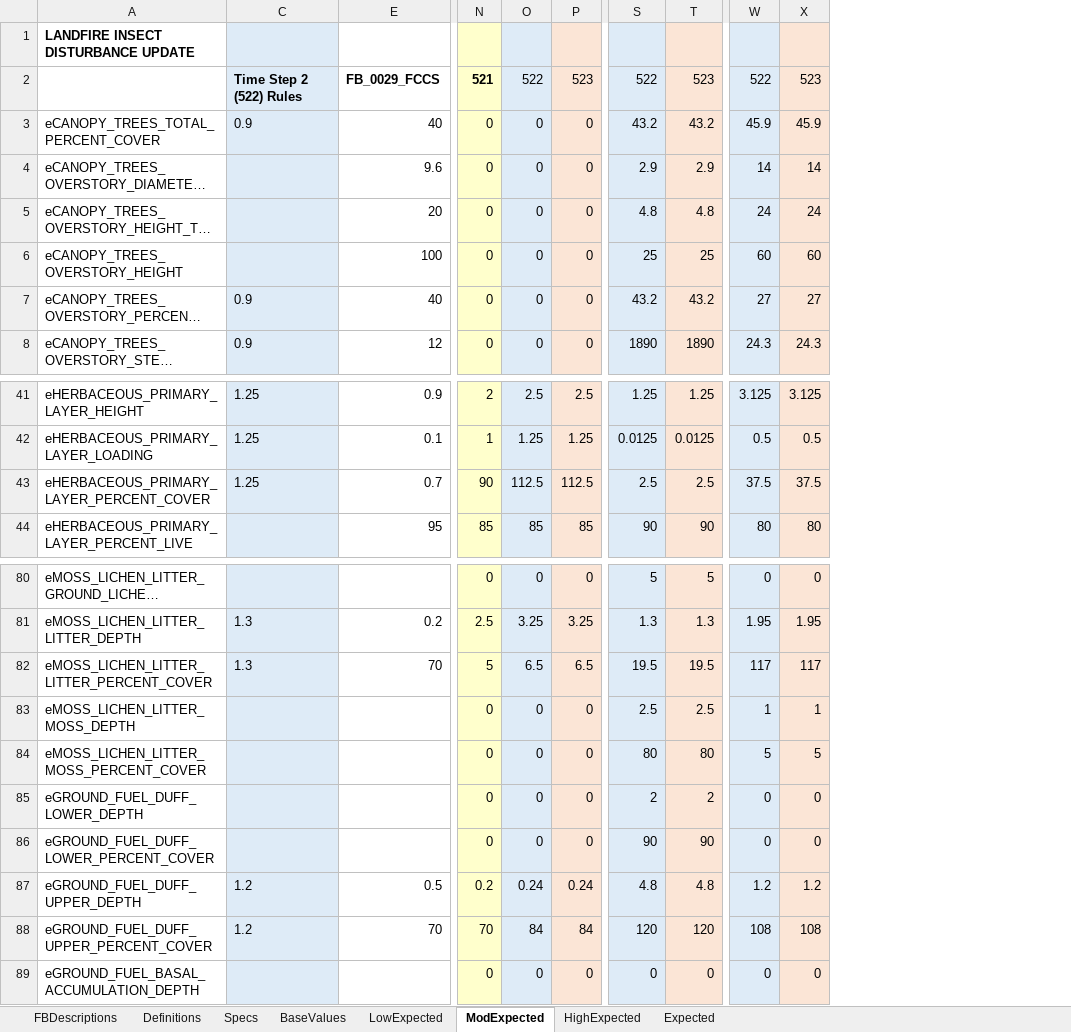
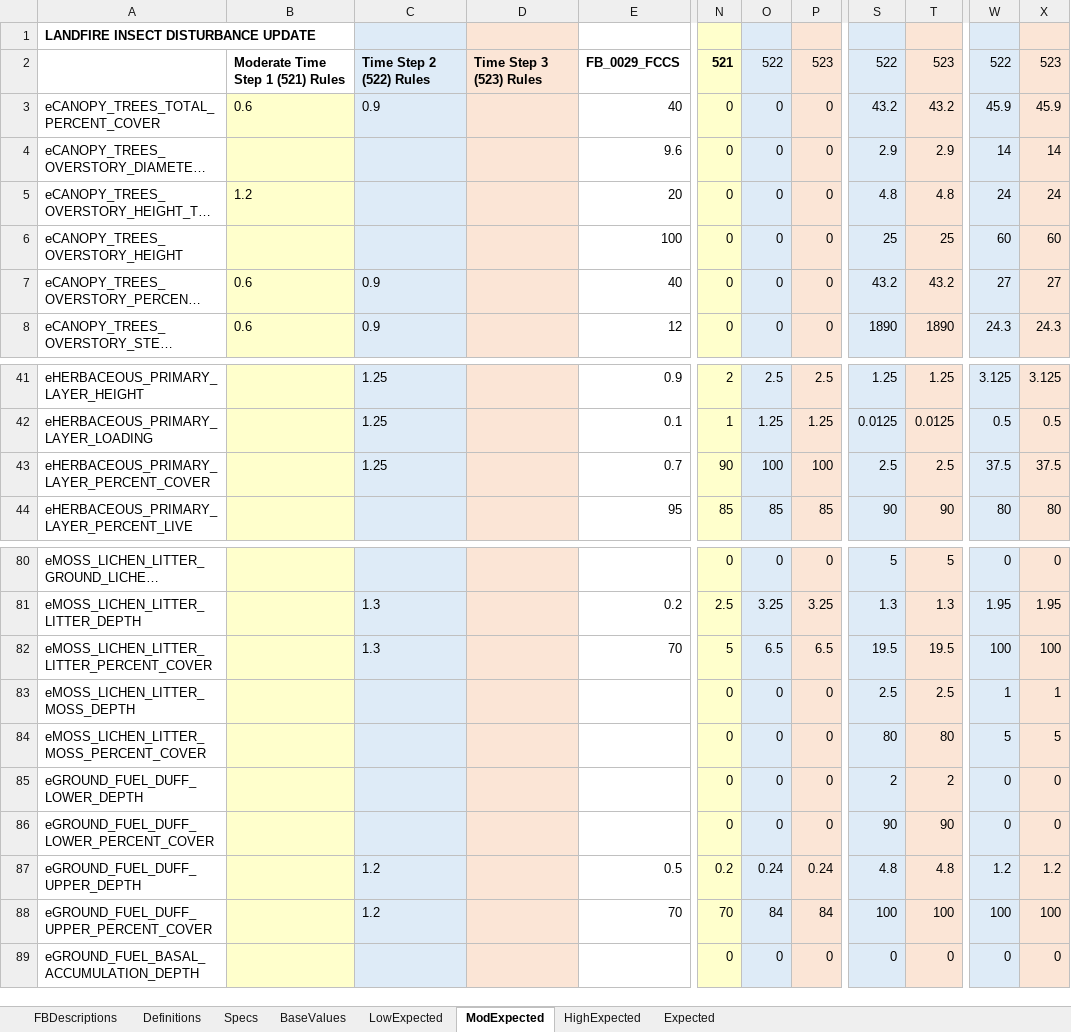
Before and after one commit to pnwairfire/fera-landfiredisturbance, an Excel workbook: specifications/ScriptRules_I&D.xlsx, sheet ModExpected, drawn as a sheet; only a part is shown, gaps mark what is left out; long unchanged cells end in …; values as stored, in another font and other column widths than the file's, no borders; the diff names each change by its address in the sheet, - before the commit and + after, or states it on an @@ line.

```diff
--- a/specifications/ScriptRules_I&D.xlsx (sheet ModExpected)
+++ b/specifications/ScriptRules_I&D.xlsx (sheet ModExpected)
@@ column B unhidden, rows 2-8: Moderate Time Step 1 (521) Rules | 0.6 |  | 1.2 |  | 0.6 | 0.6 @@
@@ column D unhidden, row 2: Time Step 3 (523) Rules @@
-O43: 112.5
+O43: 100
-P43: 112.5
+P43: 100
-W82: 117
+W82: 100
-X82: 117
+X82: 100
-S88: 120
+S88: 100
-T88: 120
+T88: 100
-W88: 108
+W88: 100
-X88: 108
+X88: 100
```
Also changed, not shown: sheet Expected, sheet HighExpected, formulas that keep their value, specifications/ScriptRules_Fire.xlsx.
